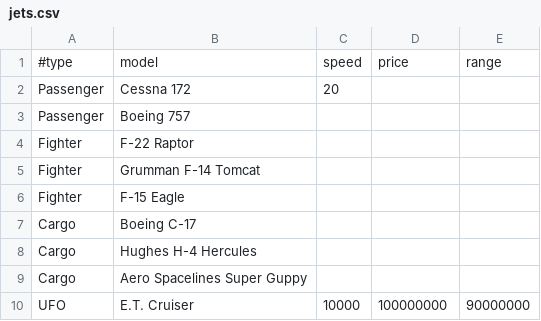
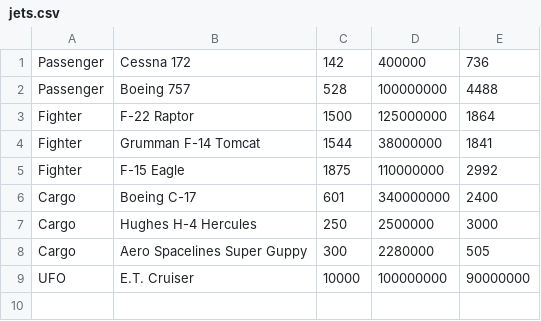
Before and after one commit to zachkott/JetsProject, a CSV file: jets.csv, drawn as a sheet.

```diff
--- a/jets.csv
+++ b/jets.csv
@@ -1,10 +1,9 @@
-#type,model,speed,price,range
-Passenger,Cessna 172,20
-Passenger,Boeing 757,
-Fighter,F-22 Raptor,
-Fighter,Grumman F-14 Tomcat,
-Fighter,F-15 Eagle,
-Cargo,Boeing C-17,
-Cargo,Hughes H-4 Hercules,
-Cargo,Aero Spacelines Super Guppy,
+Passenger,Cessna 172,142,400000,736
+Passenger,Boeing 757,528,100000000,4488
+Fighter,F-22 Raptor,1500,125000000,1864
+Fighter,Grumman F-14 Tomcat,1544,38000000,1841
+Fighter,F-15 Eagle,1875,110000000,2992
+Cargo,Boeing C-17,601,340000000,2400
+Cargo,Hughes H-4 Hercules,250,2500000,3000
+Cargo,Aero Spacelines Super Guppy,300,2280000,505
 UFO,E.T. Cruiser,10000,100000000,90000000
```
Also changed, not shown: 10 other files.
